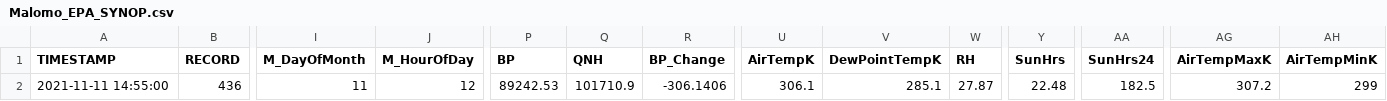
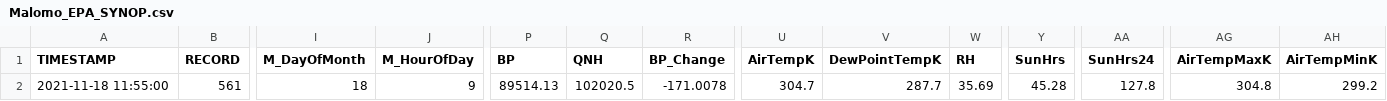
Before and after one commit to wmo-im/csv2bufr, a CSV file: data/Malomo_EPA_SYNOP.csv, drawn as a sheet; only a part is shown, gaps mark what is left out; the diff covers the shown part only; the diff names each change by its address in the sheet, - before the commit and + after, or states it on an @@ line.

Commit message:
Update Malomo_EPA_SYNOP.csv

```diff
--- a/data/Malomo_EPA_SYNOP.csv
+++ b/data/Malomo_EPA_SYNOP.csv
-A2 (TIMESTAMP): 2021-11-11 14:55:00
+A2 (TIMESTAMP): 2021-11-18 11:55:00
-B2 (RECORD): 436
+B2 (RECORD): 561
-I2 (M_DayOfMonth): 11
+I2 (M_DayOfMonth): 18
-J2 (M_HourOfDay): 12
+J2 (M_HourOfDay): 9
-P2 (BP): 89242.53
+P2 (BP): 89514.13
-Q2 (QNH): 101710.9
+Q2 (QNH): 102020.5
-R2 (BP_Change): -306.1406
+R2 (BP_Change): -171.0078
-U2 (AirTempK): 306.1
+U2 (AirTempK): 304.7
-V2 (DewPointTempK): 285.1
+V2 (DewPointTempK): 287.7
-W2 (RH): 27.87
+W2 (RH): 35.69
-Y2 (SunHrs): 22.48
+Y2 (SunHrs): 45.28
-AA2 (SunHrs24): 182.5
+AA2 (SunHrs24): 127.8
-AG2 (AirTempMaxK): 307.2
+AG2 (AirTempMaxK): 304.8
-AH2 (AirTempMinK): 299
+AH2 (AirTempMinK): 299.2
```
Also changed, not shown: 6 edited cells elsewhere in this file.
